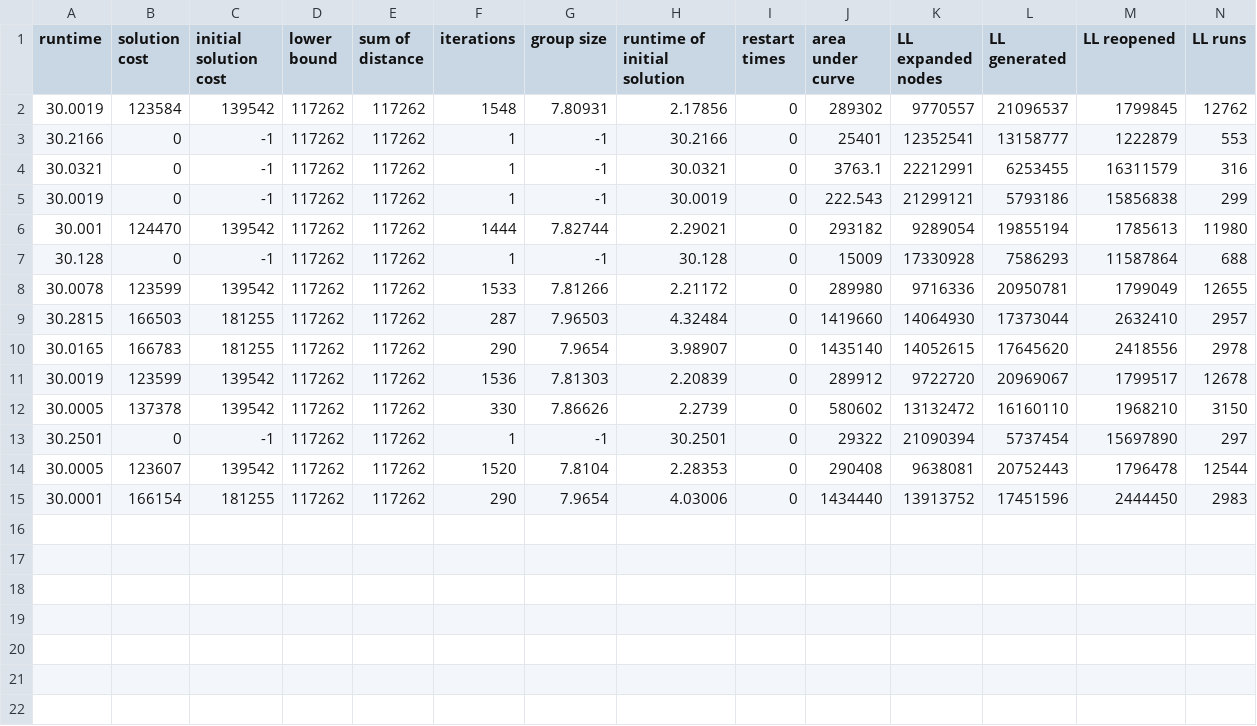
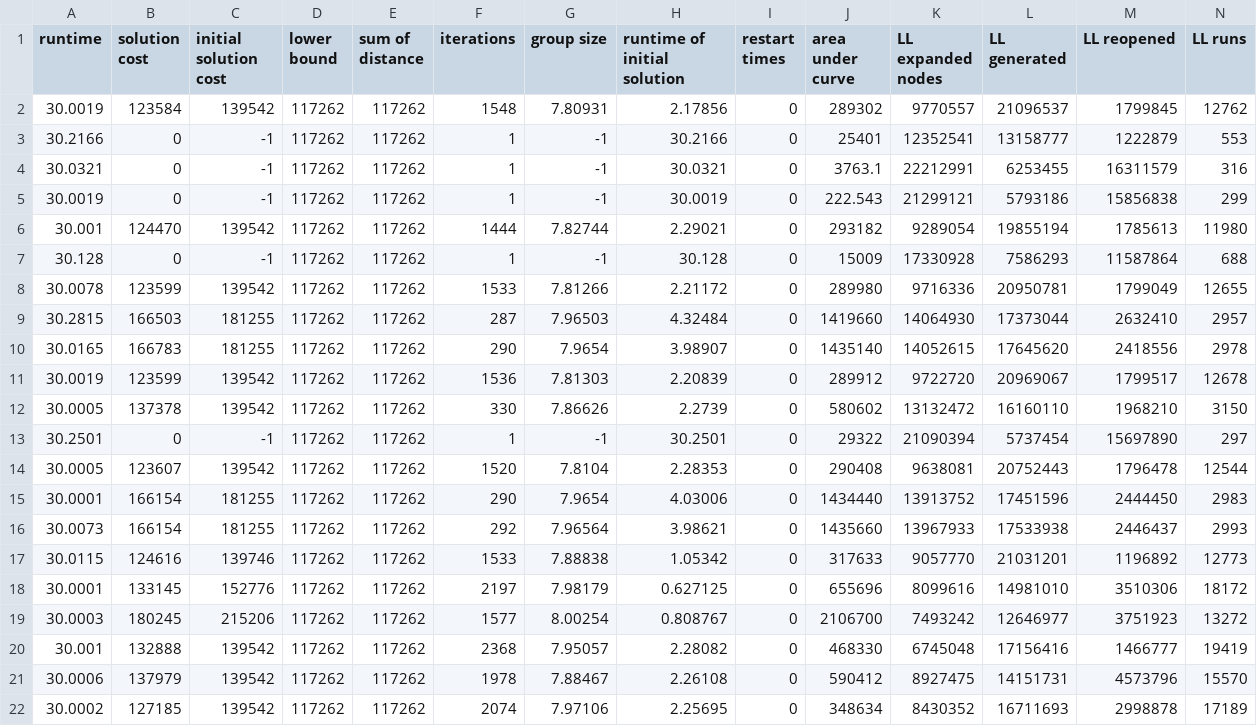
Before and after one commit to chlebja3/LNS4MAPF, a CSV file: experiments/suboptimal_replan/a.csv-LNS.csv, drawn as a sheet; only a part is shown; rows hold the shown columns only; the diff names each change by its address in the sheet, - before the commit and + after, or states it on an @@ line.

```diff
--- a/experiments/suboptimal_replan/a.csv-LNS.csv
+++ b/experiments/suboptimal_replan/a.csv-LNS.csv
+row 16: 30.0073 | 166154 | 181255 | 117262 | 117262 | 292 | 7.96564 | 3.98621 | 0 | 1435660 | 13967933 | 17533938 | 2446437 | 2993
+row 17: 30.0115 | 124616 | 139746 | 117262 | 117262 | 1533 | 7.88838 | 1.05342 | 0 | 317633 | 9057770 | 21031201 | 1196892 | 12773
+row 18: 30.0001 | 133145 | 152776 | 117262 | 117262 | 2197 | 7.98179 | 0.627125 | 0 | 655696 | 8099616 | 14981010 | 3510306 | 18172
+row 19: 30.0003 | 180245 | 215206 | 117262 | 117262 | 1577 | 8.00254 | 0.808767 | 0 | 2106700 | 7493242 | 12646977 | 3751923 | 13272
+row 20: 30.001 | 132888 | 139542 | 117262 | 117262 | 2368 | 7.95057 | 2.28082 | 0 | 468330 | 6745048 | 17156416 | 1466777 | 19419
+row 21: 30.0006 | 137979 | 139542 | 117262 | 117262 | 1978 | 7.88467 | 2.26108 | 0 | 590412 | 8927475 | 14151731 | 4573796 | 15570
+row 22: 30.0002 | 127185 | 139542 | 117262 | 117262 | 2074 | 7.97106 | 2.25695 | 0 | 348634 | 8430352 | 16711693 | 2998878 | 17189
```
Also changed, not shown: 4 other files.
